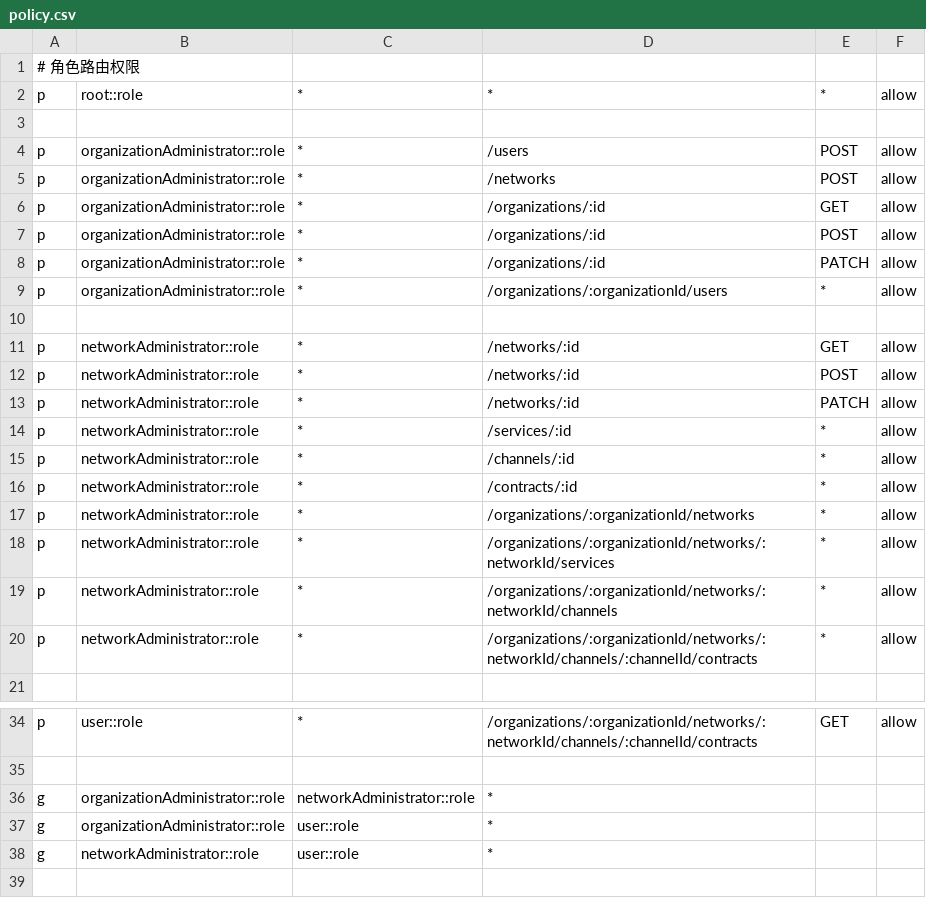
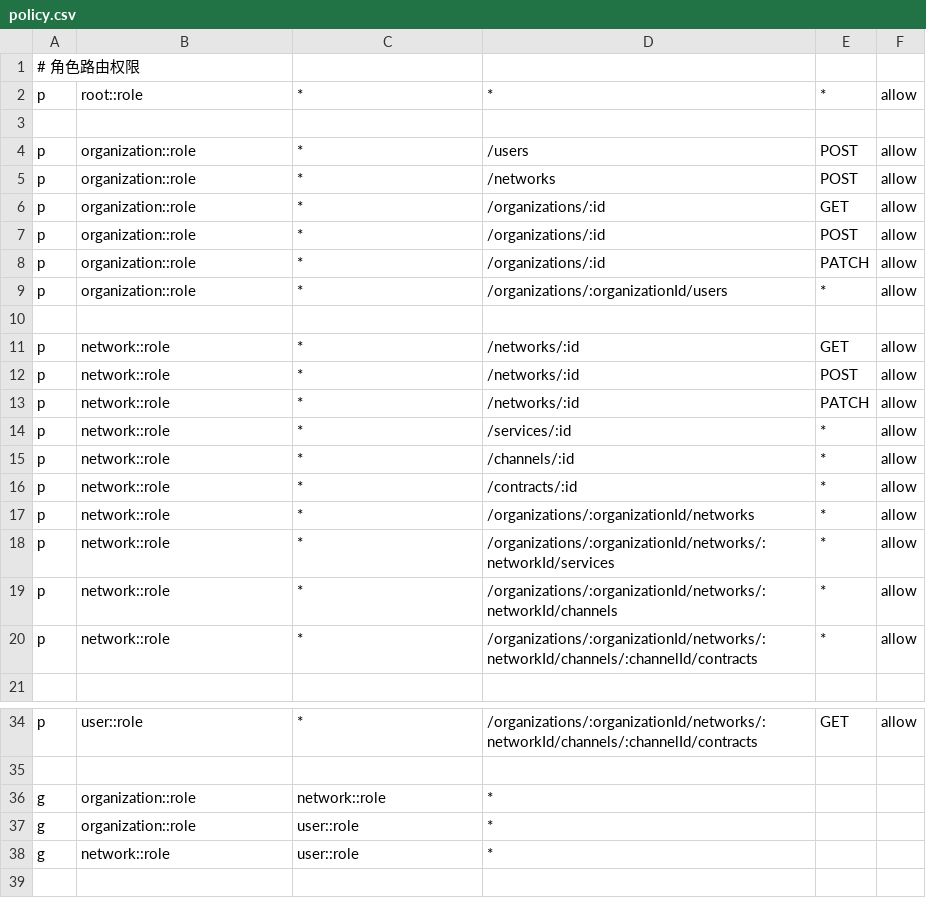
Before and after one commit to yakumioto/alkaid, a CSV file: configs/casbin_route/policy.csv, drawn as a sheet; only a part is shown, gaps mark what is left out.

```diff
--- a/configs/casbin_route/policy.csv
+++ b/configs/casbin_route/policy.csv
@@ -3,19 +3,19 @@ p, root::role, *, *, *, allow
 
-p, organizationAdministrator::role, *, /users, POST, allow
-p, organizationAdministrator::role, *, /networks, POST, allow
-p, organizationAdministrator::role, *, /organizations/:id, GET, allow
-p, organizationAdministrator::role, *, /organizations/:id, POST, allow
-p, organizationAdministrator::role, *, /organizations/:id, PATCH, allow
-p, organizationAdministrator::role, *, /organizations/:organizationId/users, *, allow
+p, organization::role, *, /users, POST, allow
+p, organization::role, *, /networks, POST, allow
+p, organization::role, *, /organizations/:id, GET, allow
+p, organization::role, *, /organizations/:id, POST, allow
+p, organization::role, *, /organizations/:id, PATCH, allow
+p, organization::role, *, /organizations/:organizationId/users, *, allow
 
-p, networkAdministrator::role, *, /networks/:id, GET, allow
-p, networkAdministrator::role, *, /networks/:id, POST, allow
-p, networkAdministrator::role, *, /networks/:id, PATCH, allow
-p, networkAdministrator::role, *, /services/:id, *, allow
-p, networkAdministrator::role, *, /channels/:id, *, allow
-p, networkAdministrator::role, *, /contracts/:id, *, allow
-p, networkAdministrator::role, *, /organizations/:organizationId/networks, *, allow
-p, networkAdministrator::role, *, /organizations/:organizationId/networks/:networkId/services, *, allow
-p, networkAdministrator::role, *, /organizations/:organizationId/networks/:networkId/channels, *, allow
-p, networkAdministrator::role, *, /organizations/:organizationId/networks/:networkId/channels/:channelId/contracts, *, allow
+p, network::role, *, /networks/:id, GET, allow
+p, network::role, *, /networks/:id, POST, allow
+p, network::role, *, /networks/:id, PATCH, allow
+p, network::role, *, /services/:id, *, allow
+p, network::role, *, /channels/:id, *, allow
+p, network::role, *, /contracts/:id, *, allow
+p, network::role, *, /organizations/:organizationId/networks, *, allow
+p, network::role, *, /organizations/:organizationId/networks/:networkId/services, *, allow
+p, network::role, *, /organizations/:organizationId/networks/:networkId/channels, *, allow
+p, network::role, *, /organizations/:organizationId/networks/:networkId/channels/:channelId/contracts, *, allow
 
@@ -35,5 +35,5 @@ p, user::role, *, /organizations/:organizationId/networks/:networkId/channels/:c
 
-g, organizationAdministrator::role, networkAdministrator::role, *
-g, organizationAdministrator::role, user::role, *
-g, networkAdministrator::role, user::role, *
+g, organization::role, network::role, *
+g, organization::role, user::role, *
+g, network::role, user::role, *
 
```
Also changed, not shown: 14 other files.
